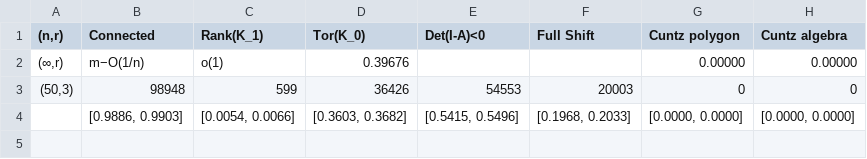
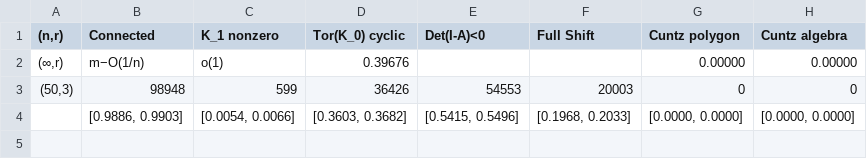
Before and after one commit to bjacelon/Random-graph-K-theory, a CSV file: gnr_summary.csv, drawn as a sheet; only a part is shown.

Commit message:
Updated headers for gnr_summary.csv

```diff
--- a/gnr_summary.csv
+++ b/gnr_summary.csv
@@ -1,2 +1,2 @@
-"(n,r)",Connected,Rank(K_1),Tor(K_0),Det(I-A)<0,Full Shift,Cuntz polygon,Cuntz algebra
+"(n,r)",Connected,K_1 nonzero,Tor(K_0) cyclic,Det(I-A)<0,Full Shift,Cuntz polygon,Cuntz algebra
 "(∞,r)",m−O(1/n),o(1),0.39676,,,0.00000,0.00000
```
